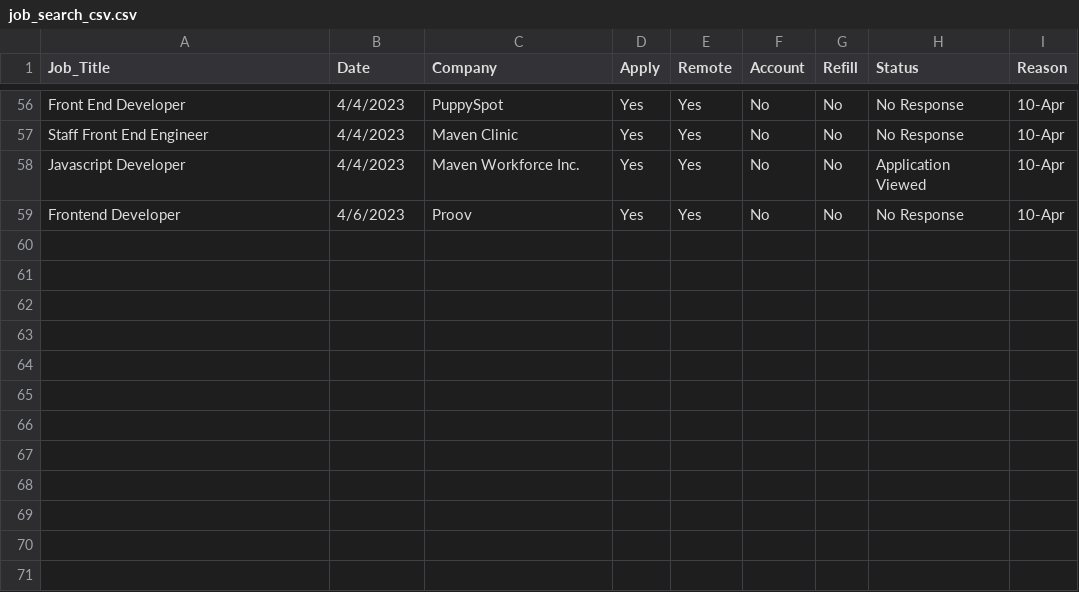
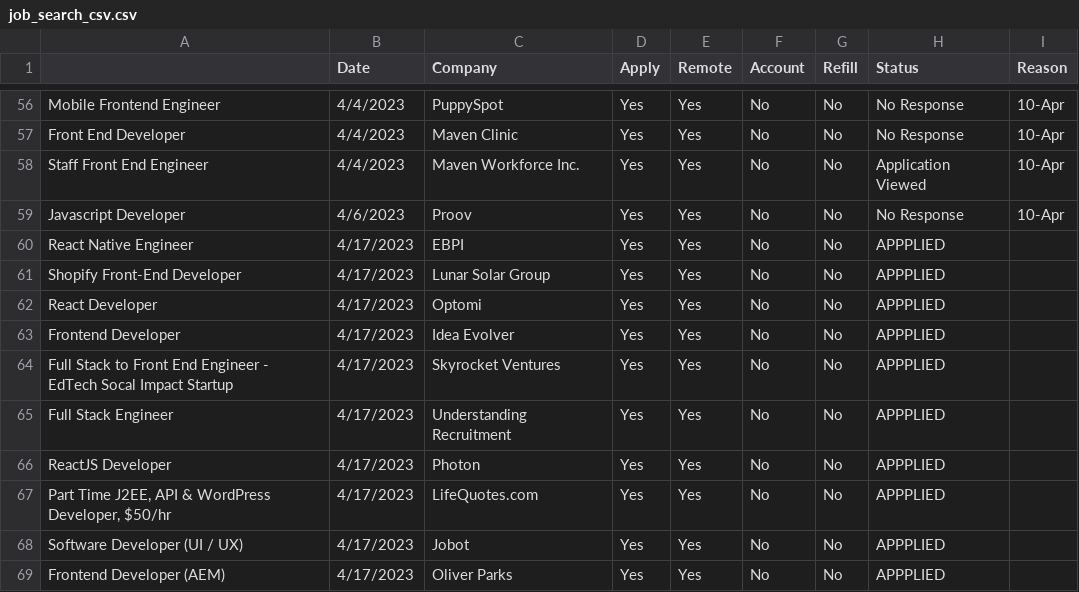
Before and after one commit to jpatterson933/job-search-chronicles, a CSV file: src/data/job_search_csv.csv, drawn as a sheet; only a part is shown, gaps mark what is left out; the diff covers the shown part only; the diff names each change by its address in the sheet, - before the commit and + after, or states it on an @@ line.

```diff
--- a/src/data/job_search_csv.csv
+++ b/src/data/job_search_csv.csv
-A1: Job_Title
+A1: (empty)
-A56: Front End Developer
+A56: Mobile Frontend Engineer
-A57: Staff Front End Engineer
+A57: Front End Developer
-A58: Javascript Developer
+A58: Staff Front End Engineer
-A59: Frontend Developer
+A59: Javascript Developer
+row 60: React Native Engineer | 4/17/2023 | EBPI | Yes | Yes | No | No | APPPLIED
+row 61: Shopify Front-End Developer | 4/17/2023 | Lunar Solar Group | Yes | Yes | No | No | APPPLIED
+row 62: React Developer | 4/17/2023 | Optomi | Yes | Yes | No | No | APPPLIED
+row 63: Frontend Developer | 4/17/2023 | Idea Evolver | Yes | Yes | No | No | APPPLIED
+row 64: Full Stack to Front End Engineer - EdTech Socal Impact Startup | 4/17/2023 | Skyrocket Ventures | Yes | Yes | No | No | APPPLIED
+row 65: Full Stack Engineer | 4/17/2023 | Understanding Recruitment | Yes | Yes | No | No | APPPLIED
+row 66: ReactJS Developer | 4/17/2023 | Photon | Yes | Yes | No | No | APPPLIED
+row 67: Part Time J2EE, API & WordPress Developer, $50/hr | 4/17/2023 | LifeQuotes.com | Yes | Yes | No | No | APPPLIED
+row 68: Software Developer (UI / UX) | 4/17/2023 | Jobot | Yes | Yes | No | No | APPPLIED
+row 69: Frontend Developer (AEM) | 4/17/2023 | Oliver Parks | Yes | Yes | No | No | APPPLIED
```
Also changed, not shown: 52 edited cells elsewhere in this file, src/data/indeed_search.csv, 2 other files.
